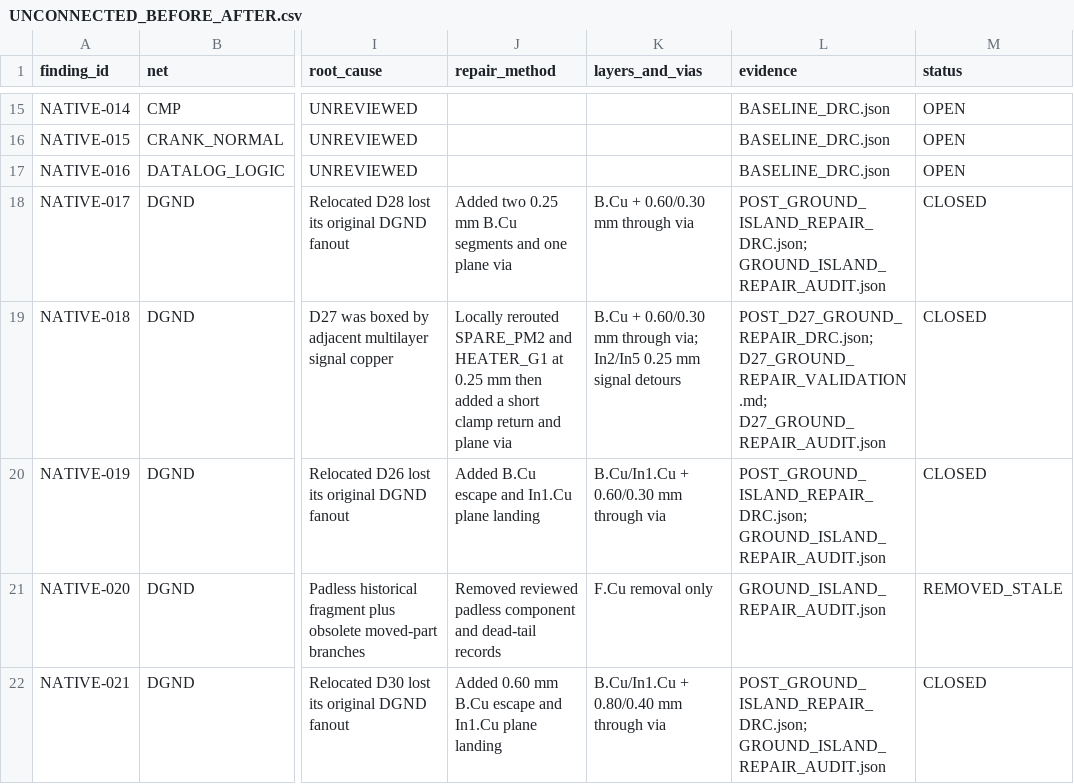
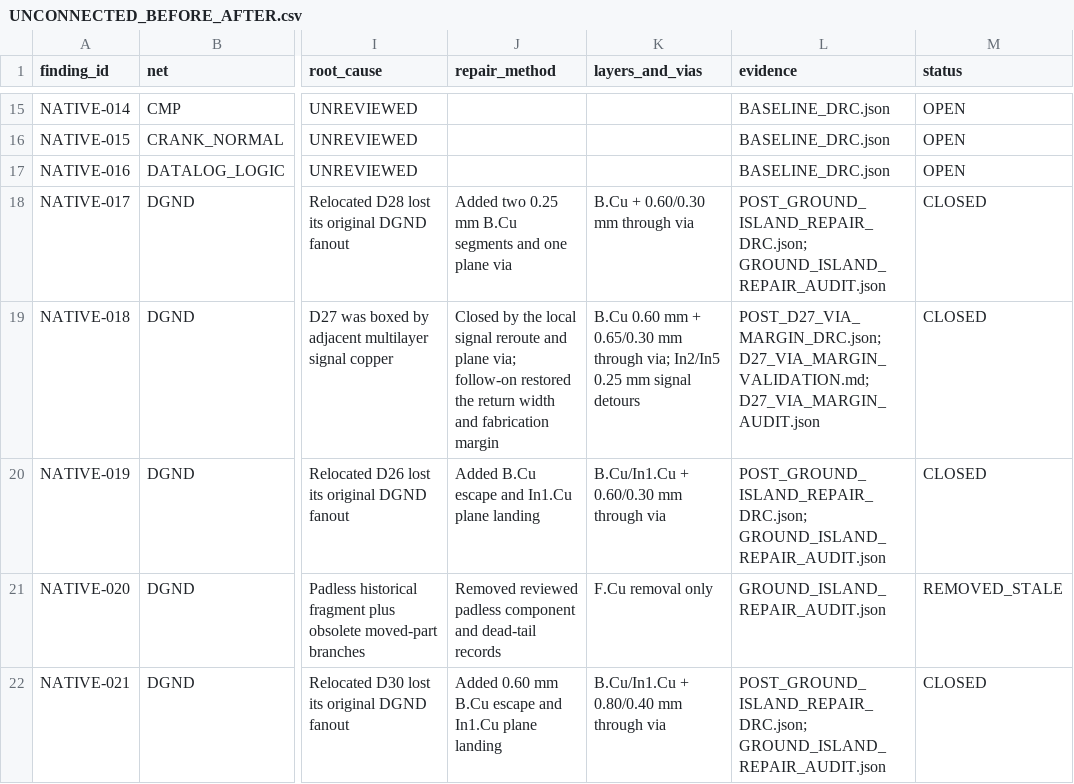
Before and after one commit to thomasparlette/BoardLayout, a CSV file: production_review/UNCONNECTED_BEFORE_AFTER.csv, drawn as a sheet; only a part is shown, gaps mark what is left out; the diff names each change by its address in the sheet, - before the commit and + after, or states it on an @@ line.

Commit message:
Qualify D27 via fabrication margin

```diff
--- a/production_review/UNCONNECTED_BEFORE_AFTER.csv
+++ b/production_review/UNCONNECTED_BEFORE_AFTER.csv
-J19 (repair_method): Locally rerouted SPARE_PM2 and HEATER_G1 at 0.25 mm then added a short clamp return and plane via
+J19 (repair_method): Closed by the local signal reroute and plane via; follow-on restored the return width and fabrication margin
-K19 (layers_and_vias): B.Cu + 0.60/0.30 mm through…
+K19 (layers_and_vias): B.Cu 0.60 mm + 0.65/0.30 mm through…
-L19 (evidence): POST_D27_GROUND_REPAIR_DRC.json; D27_GROUND_REPAIR_VALIDATION.md; D27_GROUND_REPAIR_AUDIT.json
+L19 (evidence): POST_D27_VIA_MARGIN_DRC.json; D27_VIA_MARGIN_VALIDATION.md; D27_VIA_MARGIN_AUDIT.json
```
Also changed, not shown: 11 other files.
